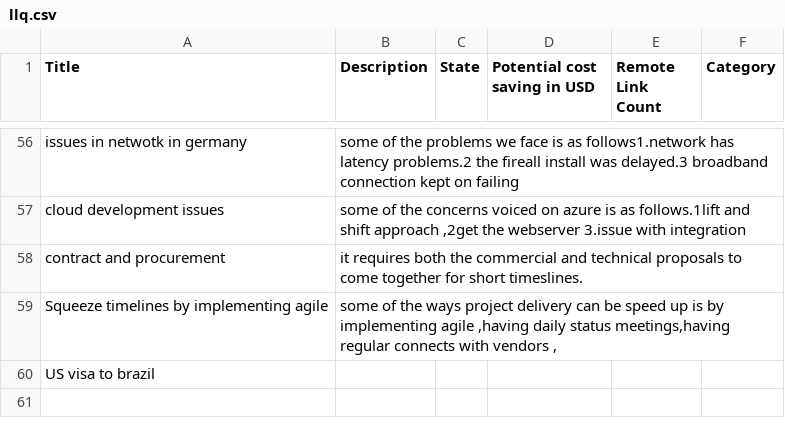
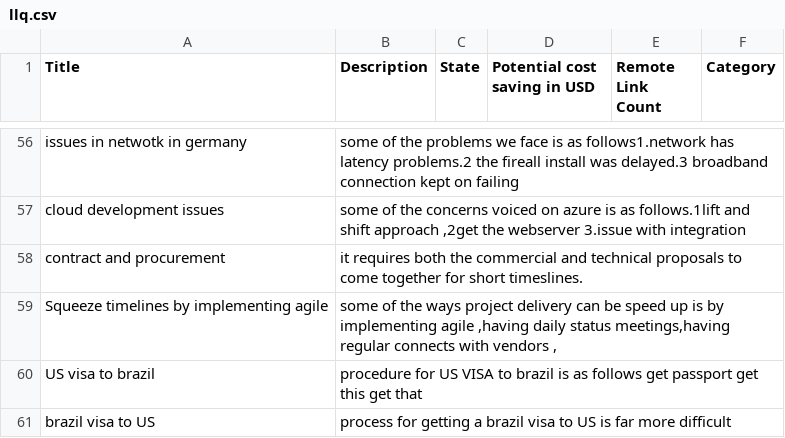
Before and after one commit to sidjobs83/BERT, a CSV file: llq.csv, drawn as a sheet; only a part is shown, gaps mark what is left out.

Commit message:
Update llq.csv

```diff
--- a/llq.csv
+++ b/llq.csv
@@ -167,2 +167,5 @@ contract and procurement ,it requires both the commercial and technical proposal
 Squeeze timelines by implementing agile,"some of the ways project delivery can be speed up is by implementing agile ,having daily status meetings,having regular connects with vendors ,",,,,
-US visa to brazil,,,,,
+US visa to brazil,"procedure for US VISA to brazil is as follows get passport get this get that",,,,
+brazil visa to US,"process for getting a brazil visa to US is far more difficult
+
+
```
